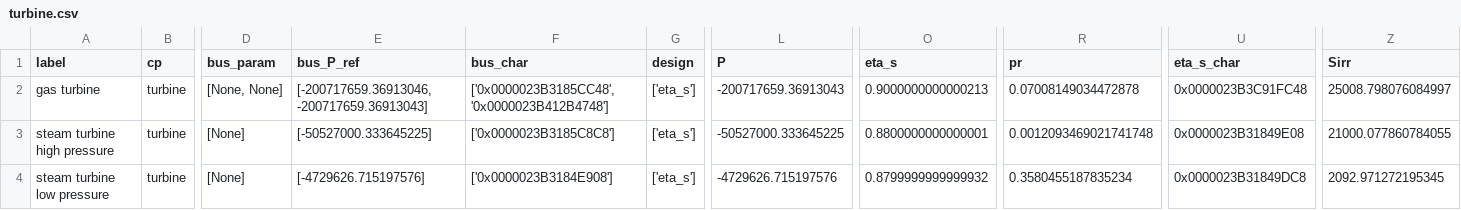
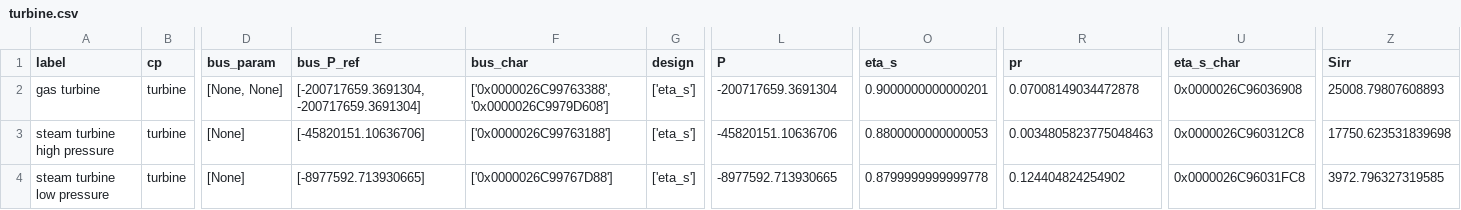
Before and after one commit to maltefritz/SWSH, a CSV file: Anlagenmodelle/cet/cet_design_minQ/comps/turbine.csv, drawn as a sheet; only a part is shown, gaps mark what is left out; the diff names each change by its address in the sheet, - before the commit and + after, or states it on an @@ line.

```diff
--- a/Anlagenmodelle/cet/cet_design_minQ/comps/turbine.csv
+++ b/Anlagenmodelle/cet/cet_design_minQ/comps/turbine.csv
-E2 (bus_P_ref): [-200717659.36913046, -200717659.36913043]
+E2 (bus_P_ref): [-200717659.3691304, -200717659.3691304]
-F2 (bus_char): ['0x0000023B3185CC48', '0x0000023B412B4748']
+F2 (bus_char): ['0x0000026C99763388', '0x0000026C9979D608']
-L2 (P): -200717659.36913043
+L2 (P): -200717659.3691304
-O2 (eta_s): 0.9000000000000213
+O2 (eta_s): 0.9000000000000201
-U2 (eta_s_char): 0x0000023B3C91FC48
+U2 (eta_s_char): 0x0000026C96036908
-Z2 (Sirr): 25008.798076084997
+Z2 (Sirr): 25008.79807608893
-E3 (bus_P_ref): [-50527000.333645225]
+E3 (bus_P_ref): [-45820151.10636706]
-F3 (bus_char): ['0x0000023B3185C8C8']
+F3 (bus_char): ['0x0000026C99763188']
-L3 (P): -50527000.333645225
+L3 (P): -45820151.10636706
-O3 (eta_s): 0.8800000000000001
+O3 (eta_s): 0.8800000000000053
-R3 (pr): 0.0012093469021741748
+R3 (pr): 0.0034805823775048463
-U3 (eta_s_char): 0x0000023B31849E08
+U3 (eta_s_char): 0x0000026C960312C8
-Z3 (Sirr): 21000.077860784055
+Z3 (Sirr): 17750.623531839698
-E4 (bus_P_ref): [-4729626.715197576]
+E4 (bus_P_ref): [-8977592.713930665]
-F4 (bus_char): ['0x0000023B3184E908']
+F4 (bus_char): ['0x0000026C99767D88']
-L4 (P): -4729626.715197576
+L4 (P): -8977592.713930665
-O4 (eta_s): 0.8799999999999932
+O4 (eta_s): 0.8799999999999778
-R4 (pr): 0.3580455187835234
+R4 (pr): 0.124404824254902
-U4 (eta_s_char): 0x0000023B31849DC8
+U4 (eta_s_char): 0x0000026C96031FC8
-Z4 (Sirr): 2092.971272195345
+Z4 (Sirr): 3972.796327319585
```
Also changed, not shown: Anlagenmodelle/cet/cet_design_minQ/comps/condenser.csv, Anlagenmodelle/cet/cet_design_minQ/comps/heat_exchanger.csv, 20 other files.
